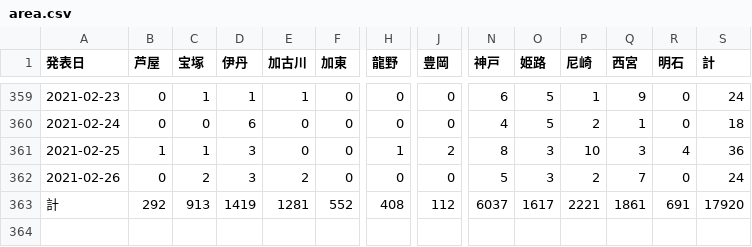
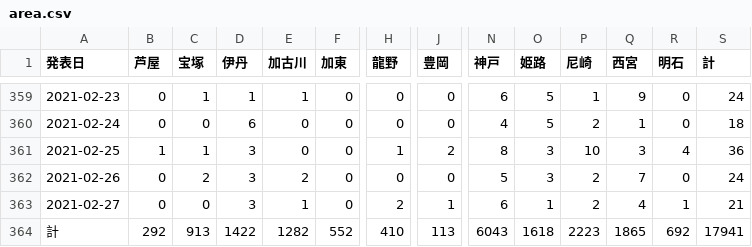
Before and after one commit to imabari/hyougo-covid19, a CSV file: area.csv, drawn as a sheet; only a part is shown, gaps mark what is left out; addresses are those after the commit; rows hold the shown columns only; the diff names each change by its address in the sheet, - before the commit and + after, or states it on an @@ line.

```diff
--- a/area.csv
+++ b/area.csv
+row 363: 2021-02-27 | 0 | 0 | 3 | 1 | 0 | 2 | 1 | 6 | 1 | 2 | 4 | 1 | 21
-D364 (伊丹): 1419
+D364 (伊丹): 1422
-E364 (加古川): 1281
+E364 (加古川): 1282
-H364 (龍野): 408
+H364 (龍野): 410
-J364 (豊岡): 112
+J364 (豊岡): 113
-N364 (神戸): 6037
+N364 (神戸): 6043
-O364 (姫路): 1617
+O364 (姫路): 1618
-P364 (尼崎): 2221
+P364 (尼崎): 2223
-Q364 (西宮): 1861
+Q364 (西宮): 1865
-R364 (明石): 691
+R364 (明石): 692
-S364 (計): 17920
+S364 (計): 17941
```
Also changed, not shown: ages.csv, 3 other files.
